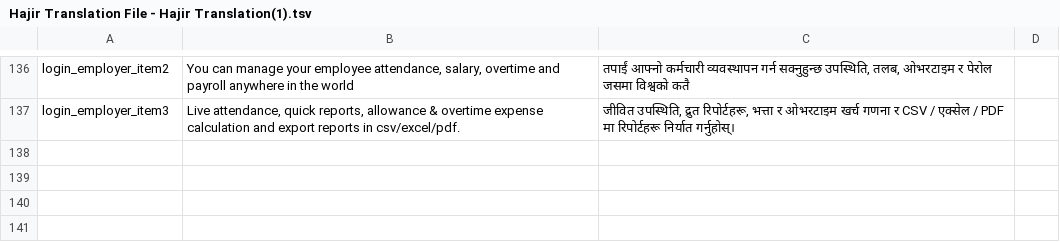
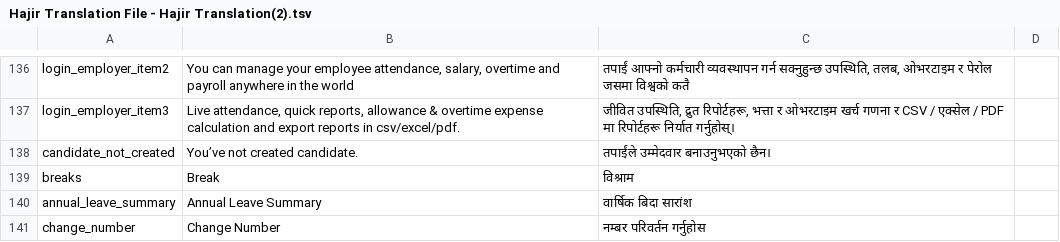
Before and after one commit to Sudarshan519/flutter_getx_pattern, a TSV file: gen/tsv_files/Hajir Translation File - Hajir Translation(2).tsv (was gen/tsv_files/Hajir Translation File - Hajir Translation(1).tsv), drawn as a sheet; only a part is shown, gaps mark what is left out.

```diff
--- a/gen/tsv_files/Hajir Translation File - Hajir Translation(1).tsv
+++ b/gen/tsv_files/Hajir Translation File - Hajir Translation(2).tsv
@@ -137 +137,5 @@ login_employer_item2	You can manage your employee  attendance, salary, overtime
 login_employer_item3	Live attendance, quick reports,  allowance & overtime expense calculation and export reports in csv/excel/pdf.	जीवित उपस्थिति, द्रुत रिपोर्टहरू, भत्ता र ओभरटाइम खर्च गणना र CSV / एक्सेल / PDF मा रिपोर्टहरू निर्यात गर्नुहोस्।	
+candidate_not_created	You’ve not created candidate.	तपाईंले उम्मेदवार बनाउनुभएको छैन।	
+breaks	Break	विश्राम	
+annual_leave_summary	Annual Leave Summary	वार्षिक बिदा सारांश	
+change_number	Change Number	नम्बर परिवर्तन गर्नुहोस	
```
Also changed, not shown: 18 other files.
